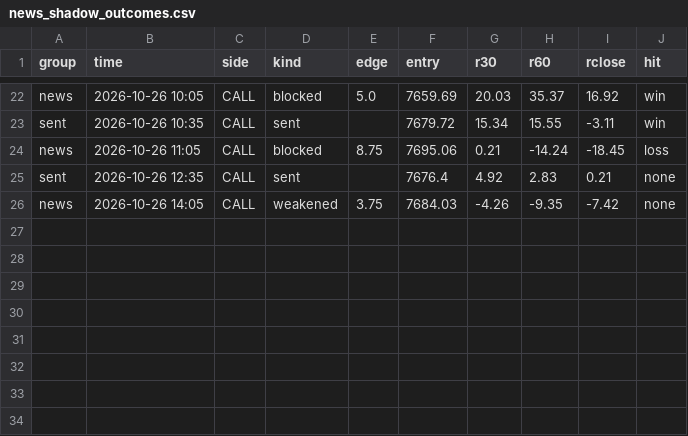
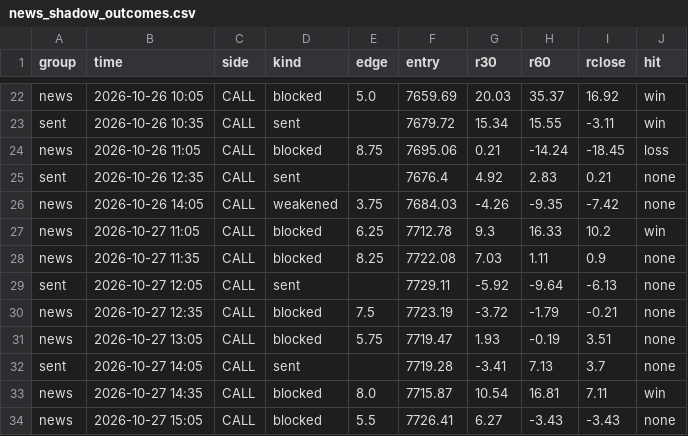
Before and after one commit to anwaralnayri1411-source/spx-bot, a CSV file: news_shadow_outcomes.csv, drawn as a sheet; only a part is shown, gaps mark what is left out.

Commit message:
news shadow results

```diff
--- a/news_shadow_outcomes.csv
+++ b/news_shadow_outcomes.csv
@@ -26 +26,9 @@ sent,2026-10-26 12:35,CALL,sent,,7676.4,4.92,2.83,0.21,none
 news,2026-10-26 14:05,CALL,weakened,3.75,7684.03,-4.26,-9.35,-7.42,none
+news,2026-10-27 11:05,CALL,blocked,6.25,7712.78,9.3,16.33,10.2,win
+news,2026-10-27 11:35,CALL,blocked,8.25,7722.08,7.03,1.11,0.9,none
+sent,2026-10-27 12:05,CALL,sent,,7729.11,-5.92,-9.64,-6.13,none
+news,2026-10-27 12:35,CALL,blocked,7.5,7723.19,-3.72,-1.79,-0.21,none
+news,2026-10-27 13:05,CALL,blocked,5.75,7719.47,1.93,-0.19,3.51,none
+sent,2026-10-27 14:05,CALL,sent,,7719.28,-3.41,7.13,3.7,none
+news,2026-10-27 14:35,CALL,blocked,8.0,7715.87,10.54,16.81,7.11,win
+news,2026-10-27 15:05,CALL,blocked,5.5,7726.41,6.27,-3.43,-3.43,none
```
Also changed, not shown: 1 other file.
